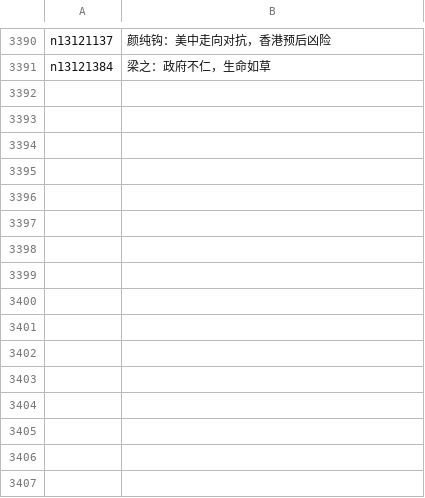
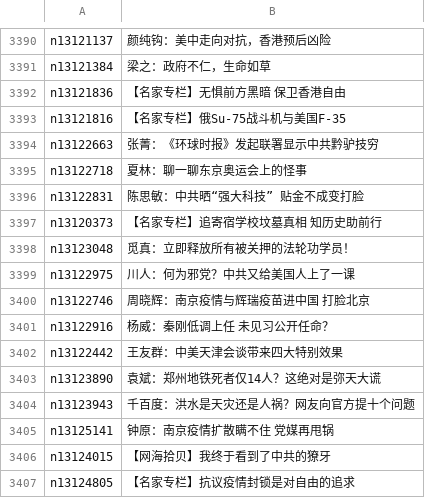
Before and after one commit to easy2view/epoch-comment, a CSV file: indexes/nsc1025.csv, drawn as a sheet; only a part is shown, gaps mark what is left out; the diff names each change by its address in the sheet, - before the commit and + after, or states it on an @@ line.

```diff
--- a/indexes/nsc1025.csv
+++ b/indexes/nsc1025.csv
+row 3392: n13121836 | 【名家专栏】无惧前方黑暗 保卫香港自由
+row 3393: n13121816 | 【名家专栏】俄Su-75战斗机与美国F-35
+row 3394: n13122663 | 张菁：《环球时报》发起联署显示中共黔驴技穷
+row 3395: n13122718 | 夏林：聊一聊东京奥运会上的怪事
+row 3396: n13122831 | 陈思敏：中共晒“强大科技” 贴金不成变打脸
+row 3397: n13120373 | 【名家专栏】追寄宿学校坟墓真相 知历史助前行
+row 3398: n13123048 | 觅真：立即释放所有被关押的法轮功学员！
+row 3399: n13122975 | 川人：何为邪党？中共又给美国人上了一课
+row 3400: n13122746 | 周晓辉：南京疫情与辉瑞疫苗进中国 打脸北京
+row 3401: n13122916 | 杨威：秦刚低调上任 未见习公开任命？
+row 3402: n13122442 | 王友群：中美天津会谈带来四大特别效果
+row 3403: n13123890 | 袁斌：郑州地铁死者仅14人？这绝对是弥天大谎
+row 3404: n13123943 | 千百度：洪水是天灾还是人祸？网友向官方提十个问题
+row 3405: n13125141 | 钟原：南京疫情扩散瞒不住 党媒再甩锅
+row 3406: n13124015 | 【网海拾贝】我终于看到了中共的獠牙
+row 3407: n13124805 | 【名家专栏】抗议疫情封锁是对自由的追求
```
Also changed, not shown: indexes/nsc993.csv, 27 other files.
